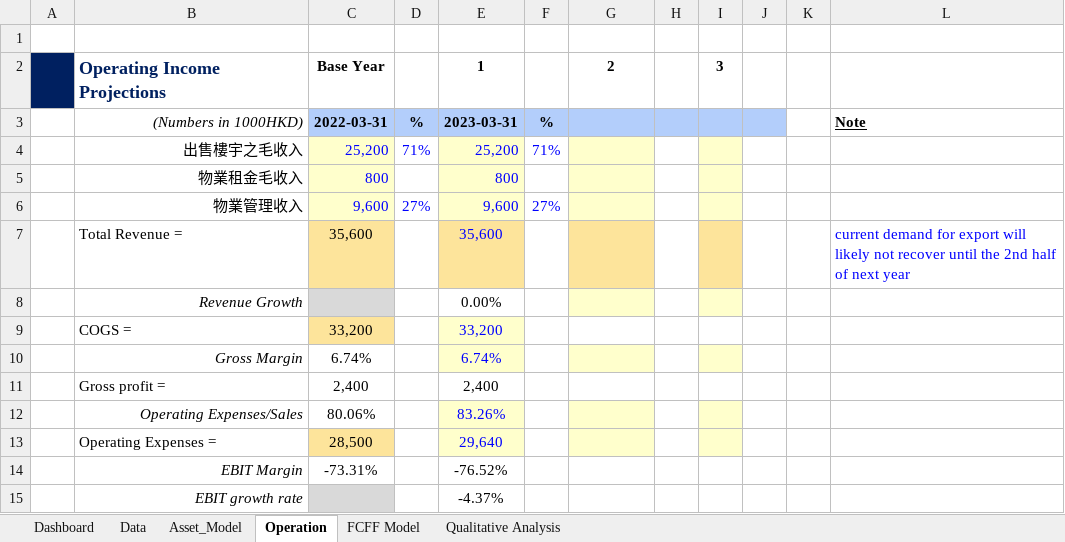
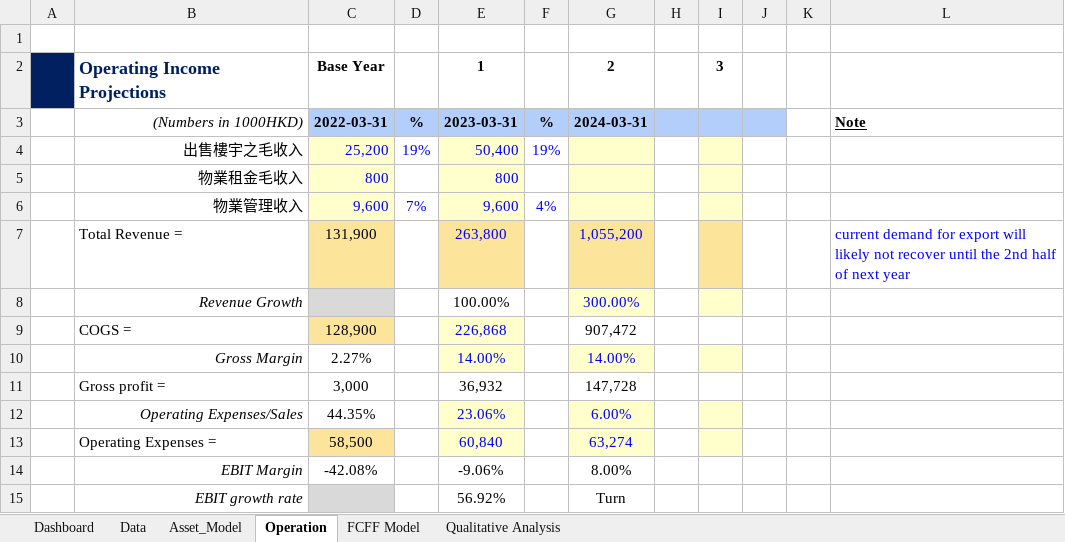
Before and after one commit to JerryChenz/Invest_Proc_v2, an Excel workbook: financial_models/Opportunities/0088.HK_Stock_Valuation.xlsx, sheet Operation, drawn as a sheet; only a part is shown; values as stored, in another font and other column widths than the file's, no borders; conditional formats not drawn; the diff covers the shown part only; the diff names each change by its address in the sheet, - before the commit and + after, or states it on an @@ line.

```diff
--- a/financial_models/Opportunities/0088.HK_Stock_Valuation.xlsx (sheet Operation)
+++ b/financial_models/Opportunities/0088.HK_Stock_Valuation.xlsx (sheet Operation)
-G3: (empty)
+G3: 2024-03-31
-D4: 71%
+D4: 19%
-E4: 25,200
+E4: 50,400
-F4: 71%
+F4: 19%
-D6: 27%
+D6: 7%
-F6: 27%
+F6: 4%
-C7: 35,600
+C7: 131,900
-E7: 35,600
+E7: 263,800
-G7: (empty)
+G7: 1,055,200
-E8: 0.00%
+E8: 100.00%
-G8: (empty)
+G8: 300.00%
-C9: 33,200
+C9: 128,900
-E9: 33,200
+E9: 226,868
-G9: (empty)
+G9: 907,472
-C10: 6.74%
+C10: 2.27%
-E10: 6.74%
+E10: 14.00%
-G10: (empty)
+G10: 14.00%
-C11: 2,400
+C11: 3,000
-E11: 2,400
+E11: 36,932
-G11: (empty)
+G11: 147,728
-C12: 80.06%
+C12: 44.35%
-E12: 83.26%
+E12: 23.06%
-G12: (empty)
+G12: 6.00%
-C13: 28,500
+C13: 58,500
-E13: 29,640
+E13: 60,840
-G13: (empty)
+G13: 63,274
-C14: -73.31%
+C14: -42.08%
-E14: -76.52%
+E14: -9.06%
-G14: (empty)
+G14: 8.00%
-E15: -4.37%
+E15: 56.92%
-G15: (empty)
+G15: Turn
```
Also changed, not shown: 12 edited cells elsewhere in this sheet, sheet Dashboard, sheet FCFF Model, sheet Asset_Model, formulas that keep their value, 1 other file.
